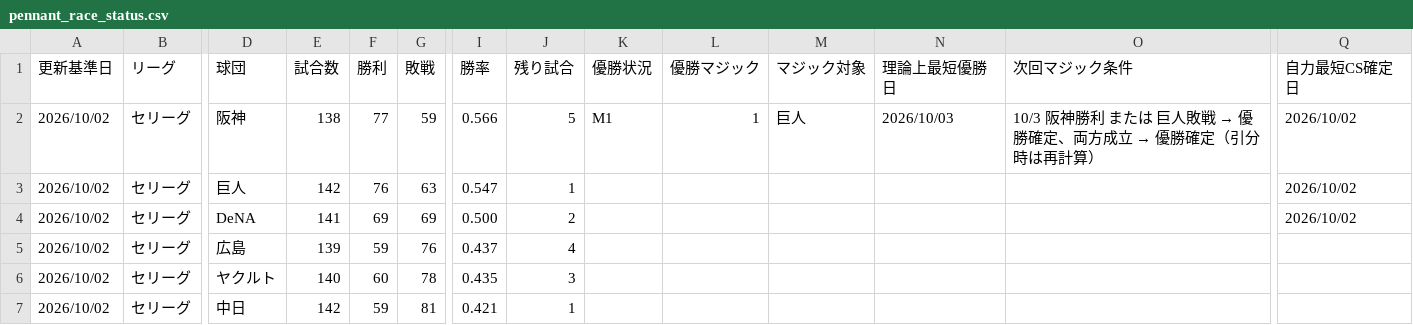
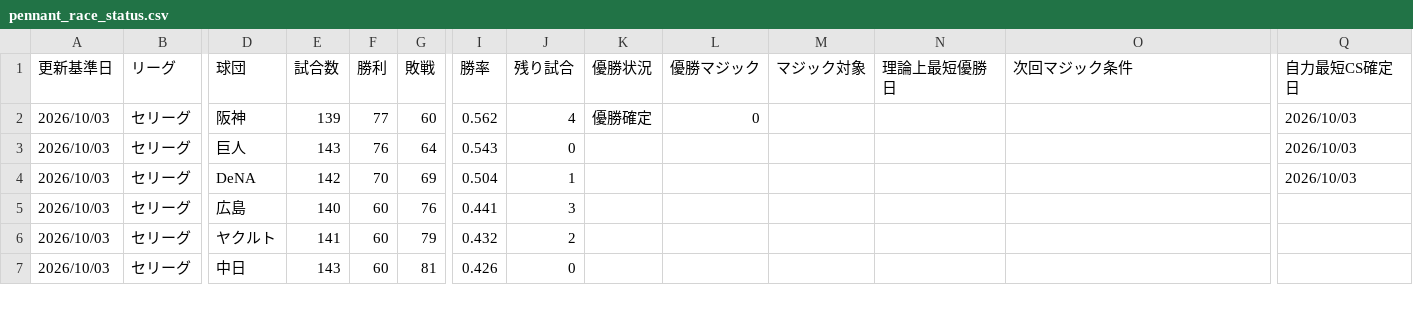
Before and after one commit to hitoshihirai07-hash/player-lens.pages, a CSV file: data/pennant_race_status.csv, drawn as a sheet; only a part is shown, gaps mark what is left out; the diff covers the shown part only; the diff names each change by its address in the sheet, - before the commit and + after, or states it on an @@ line.

```diff
--- a/data/pennant_race_status.csv
+++ b/data/pennant_race_status.csv
-A2:A7 (更新基準日): 2026/10/02
+A2:A7 (更新基準日): 2026/10/03
-E2 (試合数): 138
+E2 (試合数): 139
-G2 (敗戦): 59
+G2 (敗戦): 60
-I2 (勝率): 0.566
+I2 (勝率): 0.562
-J2 (残り試合): 5
+J2 (残り試合): 4
-K2 (優勝状況): M1
+K2 (優勝状況): 優勝確定
-L2 (優勝マジック): 1
+L2 (優勝マジック): 0
-M2 (マジック対象): 巨人
+M2 (マジック対象): (empty)
-N2 (理論上最短優勝日): 2026/10/03
+N2 (理論上最短優勝日): (empty)
@@ O2 (次回マジック条件): 10/3 阪神勝利 または 巨人敗戦 → 優勝確定、両方成立 → 優勝確定（引分時は再計算） → (empty) @@
-Q2:Q4 (自力最短CS確定日): 2026/10/02
+Q2:Q4 (自力最短CS確定日): 2026/10/03
-E3 (試合数): 142
+E3 (試合数): 143
-G3 (敗戦): 63
+G3 (敗戦): 64
-I3 (勝率): 0.547
+I3 (勝率): 0.543
-J3 (残り試合): 1
+J3 (残り試合): 0
-E4 (試合数): 141
+E4 (試合数): 142
-F4 (勝利): 69
+F4 (勝利): 70
-I4 (勝率): 0.500
+I4 (勝率): 0.504
-J4 (残り試合): 2
+J4 (残り試合): 1
-E5 (試合数): 139
+E5 (試合数): 140
-F5 (勝利): 59
+F5 (勝利): 60
-I5 (勝率): 0.437
+I5 (勝率): 0.441
-J5 (残り試合): 4
+J5 (残り試合): 3
-E6 (試合数): 140
+E6 (試合数): 141
-G6 (敗戦): 78
+G6 (敗戦): 79
-I6 (勝率): 0.435
+I6 (勝率): 0.432
-J6 (残り試合): 3
+J6 (残り試合): 2
-E7 (試合数): 142
+E7 (試合数): 143
-F7 (勝利): 59
+F7 (勝利): 60
-I7 (勝率): 0.421
+I7 (勝率): 0.426
-J7 (残り試合): 1
+J7 (残り試合): 0
```
Also changed, not shown: 25 edited cells elsewhere in this file, data/fielding_summary.csv, data/preview_starter.csv, 16 other files.
